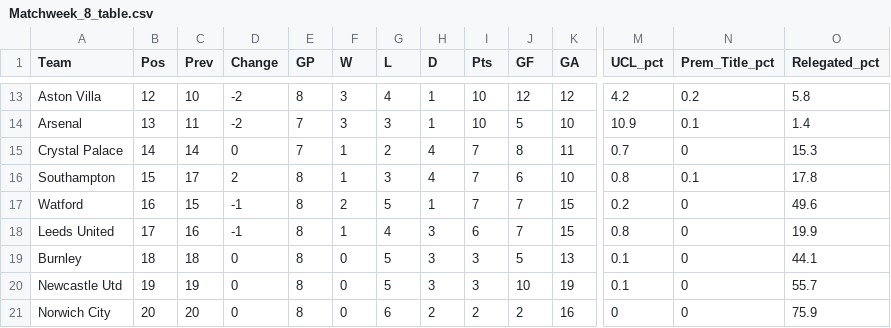
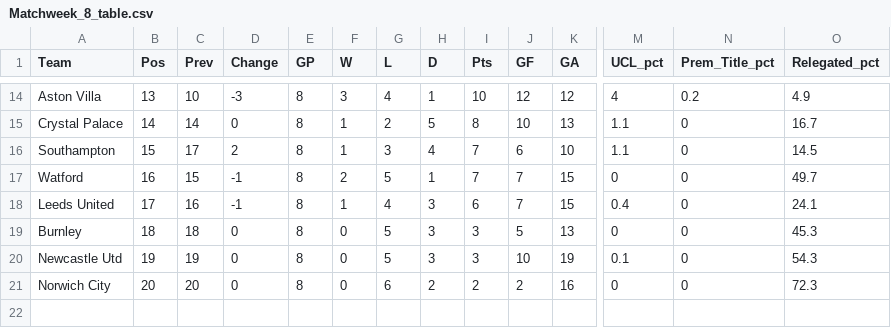
Before and after one commit to weaversd/EPL_2021-2022, a CSV file: current_table_output/Matchweek_8_table.csv, drawn as a sheet; only a part is shown, gaps mark what is left out; removed rows and columns are numbered as before the commit, all else as after; rows hold the shown columns only; the diff covers the shown part only; the diff names each change by its address in the sheet, - before the commit and + after, or states it on an @@ line.

```diff
--- a/current_table_output/Matchweek_8_table.csv
+++ b/current_table_output/Matchweek_8_table.csv
-B14 (Pos): 12
+B14 (Pos): 13
-D14 (Change): -2
+D14 (Change): -3
-M14 (UCL_pct): 4.2
+M14 (UCL_pct): 4
-O14 (Relegated_pct): 5.8
+O14 (Relegated_pct): 4.9
-row 14: Arsenal | 13 | 11 | -2 | 7 | 3 | 3 | 1 | 10 | 5 | 10 | 10.9 | 0.1 | 1.4
-E15 (GP): 7
+E15 (GP): 8
-H15 (D): 4
+H15 (D): 5
-I15 (Pts): 7
+I15 (Pts): 8
-J15 (GF): 8
+J15 (GF): 10
-K15 (GA): 11
+K15 (GA): 13
-M15 (UCL_pct): 0.7
+M15 (UCL_pct): 1.1
-O15 (Relegated_pct): 15.3
+O15 (Relegated_pct): 16.7
-M16 (UCL_pct): 0.8
+M16 (UCL_pct): 1.1
-N16 (Prem_Title_pct): 0.1
+N16 (Prem_Title_pct): 0
-O16 (Relegated_pct): 17.8
+O16 (Relegated_pct): 14.5
-M17 (UCL_pct): 0.2
+M17 (UCL_pct): 0
-O17 (Relegated_pct): 49.6
+O17 (Relegated_pct): 49.7
-M18 (UCL_pct): 0.8
+M18 (UCL_pct): 0.4
-O18 (Relegated_pct): 19.9
+O18 (Relegated_pct): 24.1
-M19 (UCL_pct): 0.1
+M19 (UCL_pct): 0
-O19 (Relegated_pct): 44.1
+O19 (Relegated_pct): 45.3
-O20 (Relegated_pct): 55.7
+O20 (Relegated_pct): 54.3
-O21 (Relegated_pct): 75.9
+O21 (Relegated_pct): 72.3
```
Also changed, not shown: 1 added row and 28 edited cells elsewhere in this file, SPI_tables/Matchweek_8_SPI.csv, 32 other files.
